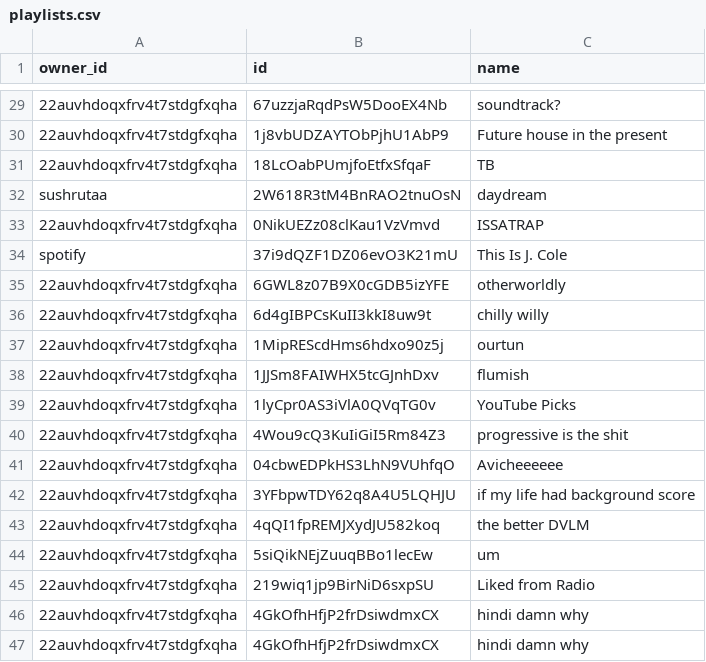
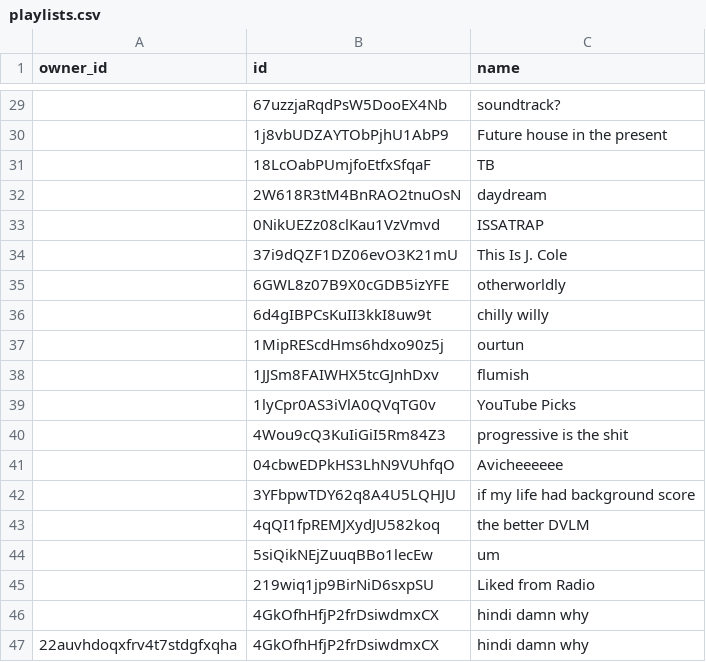
Before and after one commit to vivek-dodia/DailyBackedUpSpotifyPlaylists, a CSV file: playlists.csv, drawn as a sheet; only a part is shown, gaps mark what is left out; the diff covers the shown part only; the diff names each change by its address in the sheet, - before the commit and + after, or states it on an @@ line.

Commit message:
Automated commit with updated playlists and liked songs.

```diff
--- a/playlists.csv
+++ b/playlists.csv
-A29:A31 (owner_id): 22auvhdoqxfrv4t7stdgfxqha
+A29:A31 (owner_id): (empty)
-A32 (owner_id): sushrutaa
+A32 (owner_id): (empty)
-A33 (owner_id): 22auvhdoqxfrv4t7stdgfxqha
+A33 (owner_id): (empty)
-A34 (owner_id): spotify
+A34 (owner_id): (empty)
-A35:A46 (owner_id): 22auvhdoqxfrv4t7stdgfxqha
+A35:A46 (owner_id): (empty)
```
Also changed, not shown: 27 edited cells elsewhere in this file, 2 other files.
